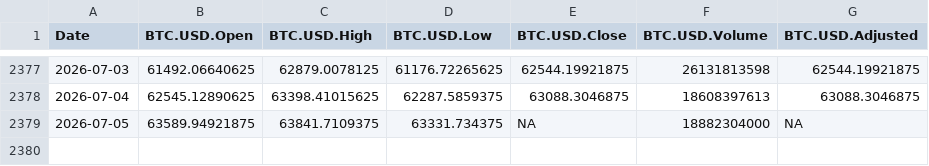
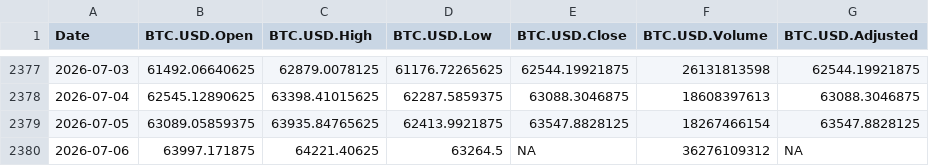
Before and after one commit to chems0404/Prophet_TQQQ, a CSV file: data/BTC_data.csv, drawn as a sheet; only a part is shown, gaps mark what is left out.

Commit message:
Auto-update data 2026-07-06_22-05

```diff
--- a/data/BTC_data.csv
+++ b/data/BTC_data.csv
@@ -2378,2 +2378,3 @@
 2026-07-04,62545.12890625,63398.41015625,62287.5859375,63088.3046875,18608397613,63088.3046875
-2026-07-05,63589.94921875,63841.7109375,63331.734375,NA,18882304000,NA
+2026-07-05,63089.05859375,63935.84765625,62413.9921875,63547.8828125,18267466154,63547.8828125
+2026-07-06,63997.171875,64221.40625,63264.5,NA,36276109312,NA
```
Also changed, not shown: data/DIA_data.csv, data/QQQ_data.csv, 9 other files.
